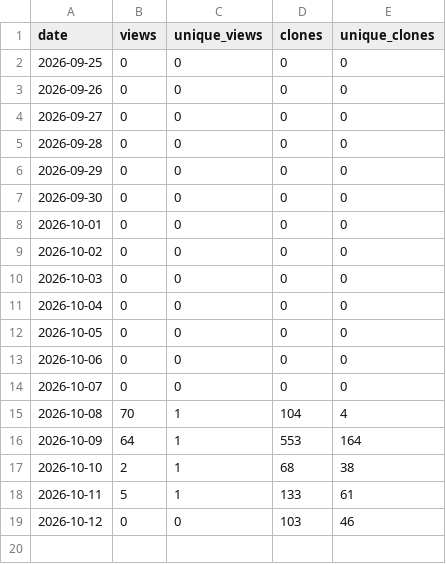
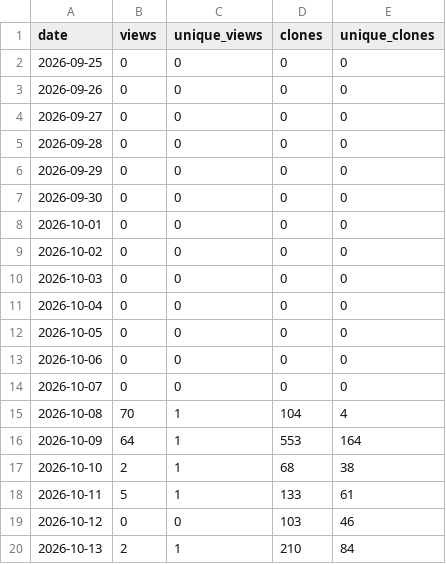
Before and after one commit to danielep71/K-IRRBB-NMDs, a CSV file: data/traffic_daily.csv, drawn as a sheet; the diff names each change by its address in the sheet, - before the commit and + after, or states it on an @@ line.

```diff
--- a/data/traffic_daily.csv
+++ b/data/traffic_daily.csv
+row 20: 2026-10-13 | 2 | 1 | 210 | 84
```
Also changed, not shown: data/popular_paths.csv, data/traffic.csv, 3 other files.
